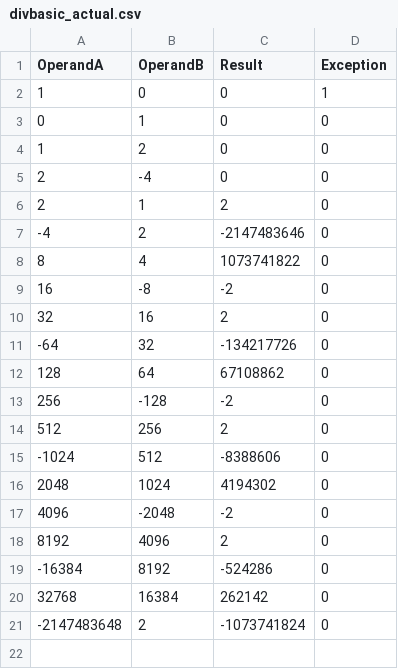
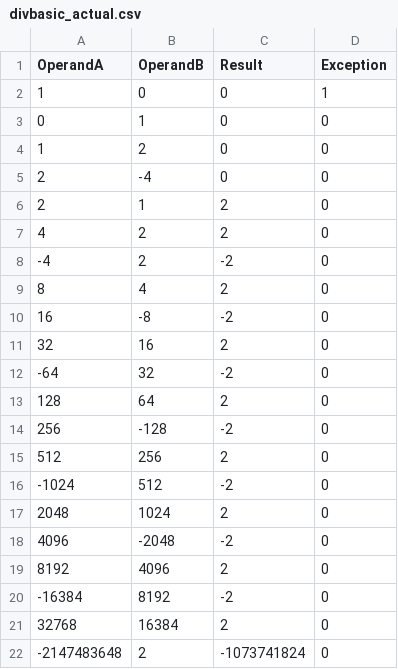
Before and after one commit to ayhong16/ece350-cpu, a CSV file: multdiv-main/divbasic_actual.csv, drawn as a sheet.

```diff
--- a/multdiv-main/divbasic_actual.csv
+++ b/multdiv-main/divbasic_actual.csv
@@ -6,16 +6,17 @@ OperandA, OperandB, Result, Exception
           2,          1,          2,0
-         -4,          2,-2147483646,0
-          8,          4, 1073741822,0
+          4,          2,          2,0
+         -4,          2,         -2,0
+          8,          4,          2,0
          16,         -8,         -2,0
          32,         16,          2,0
-        -64,         32, -134217726,0
-        128,         64,   67108862,0
+        -64,         32,         -2,0
+        128,         64,          2,0
         256,       -128,         -2,0
         512,        256,          2,0
-      -1024,        512,   -8388606,0
-       2048,       1024,    4194302,0
+      -1024,        512,         -2,0
+       2048,       1024,          2,0
        4096,      -2048,         -2,0
        8192,       4096,          2,0
-     -16384,       8192,    -524286,0
-      32768,      16384,     262142,0
+     -16384,       8192,         -2,0
+      32768,      16384,          2,0
 -2147483648,          2,-1073741824,0
```
Also changed, not shown: multdiv-main/divbasic_exp.csv, 4 other files.
